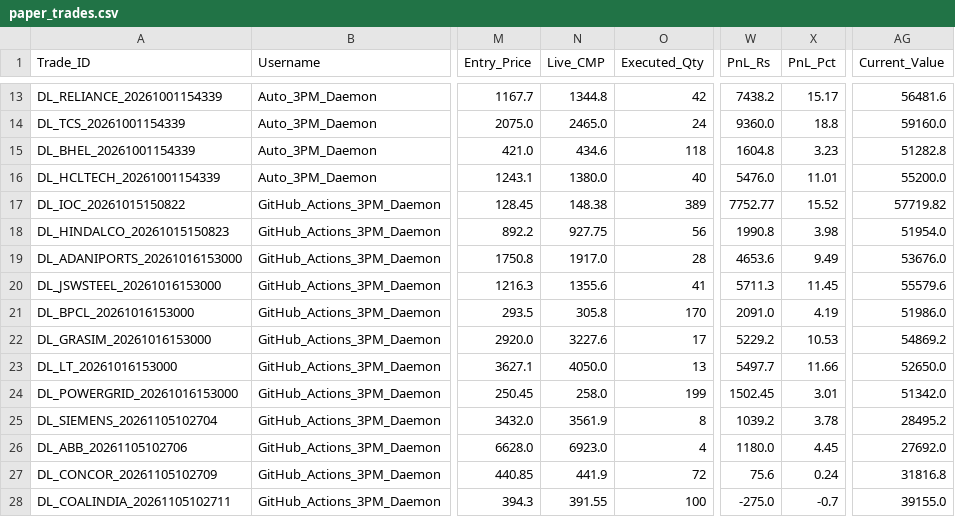
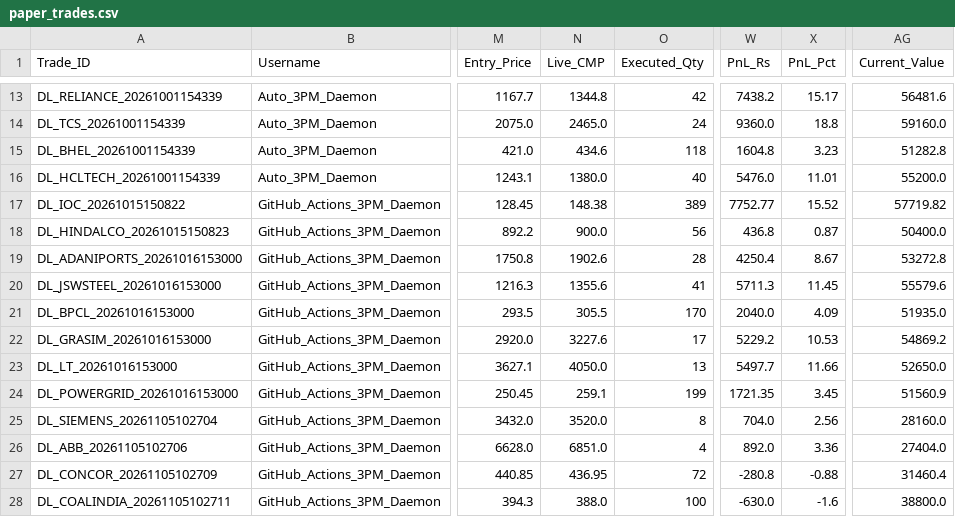
Before and after one commit to aetherasystemscore/SmartStock-Radar, a CSV file: data/paper_trades.csv, drawn as a sheet; only a part is shown, gaps mark what is left out; the diff covers the shown part only; the diff names each change by its address in the sheet, - before the commit and + after, or states it on an @@ line.

```diff
--- a/data/paper_trades.csv
+++ b/data/paper_trades.csv
-N18 (Live_CMP): 927.75
+N18 (Live_CMP): 900.0
-W18 (PnL_Rs): 1990.8
+W18 (PnL_Rs): 436.8
-X18 (PnL_Pct): 3.98
+X18 (PnL_Pct): 0.87
-AG18 (Current_Value): 51954.0
+AG18 (Current_Value): 50400.0
-N19 (Live_CMP): 1917.0
+N19 (Live_CMP): 1902.6
-W19 (PnL_Rs): 4653.6
+W19 (PnL_Rs): 4250.4
-X19 (PnL_Pct): 9.49
+X19 (PnL_Pct): 8.67
-AG19 (Current_Value): 53676.0
+AG19 (Current_Value): 53272.8
-N21 (Live_CMP): 305.8
+N21 (Live_CMP): 305.5
-W21 (PnL_Rs): 2091.0
+W21 (PnL_Rs): 2040.0
-X21 (PnL_Pct): 4.19
+X21 (PnL_Pct): 4.09
-AG21 (Current_Value): 51986.0
+AG21 (Current_Value): 51935.0
-N24 (Live_CMP): 258.0
+N24 (Live_CMP): 259.1
-W24 (PnL_Rs): 1502.45
+W24 (PnL_Rs): 1721.35
-X24 (PnL_Pct): 3.01
+X24 (PnL_Pct): 3.45
-AG24 (Current_Value): 51342.0
+AG24 (Current_Value): 51560.9
-N25 (Live_CMP): 3561.9
+N25 (Live_CMP): 3520.0
-W25 (PnL_Rs): 1039.2
+W25 (PnL_Rs): 704.0
-X25 (PnL_Pct): 3.78
+X25 (PnL_Pct): 2.56
-AG25 (Current_Value): 28495.2
+AG25 (Current_Value): 28160.0
-N26 (Live_CMP): 6923.0
+N26 (Live_CMP): 6851.0
-W26 (PnL_Rs): 1180.0
+W26 (PnL_Rs): 892.0
-X26 (PnL_Pct): 4.45
+X26 (PnL_Pct): 3.36
-AG26 (Current_Value): 27692.0
+AG26 (Current_Value): 27404.0
-N27 (Live_CMP): 441.9
+N27 (Live_CMP): 436.95
-W27 (PnL_Rs): 75.6
+W27 (PnL_Rs): -280.8
-X27 (PnL_Pct): 0.24
+X27 (PnL_Pct): -0.88
-AG27 (Current_Value): 31816.8
+AG27 (Current_Value): 31460.4
-N28 (Live_CMP): 391.55
+N28 (Live_CMP): 388.0
-W28 (PnL_Rs): -275.0
+W28 (PnL_Rs): -630.0
-X28 (PnL_Pct): -0.7
+X28 (PnL_Pct): -1.6
-AG28 (Current_Value): 39155.0
+AG28 (Current_Value): 38800.0
```
Also changed, not shown: 64 edited cells elsewhere in this file, catalyst_prediction_ledger.csv, data/audit_evolution_ledger.csv, 4 other files.
